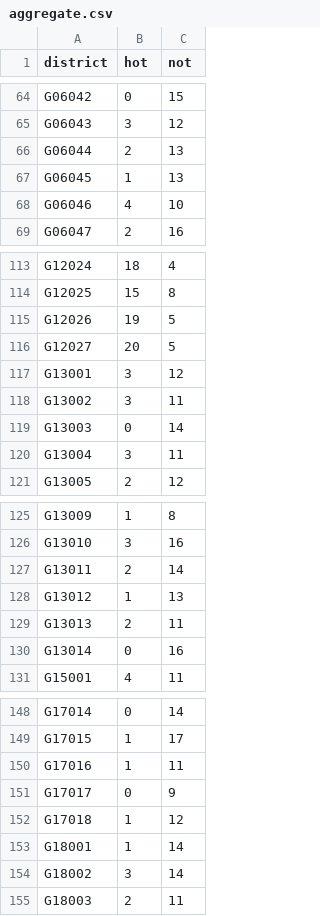
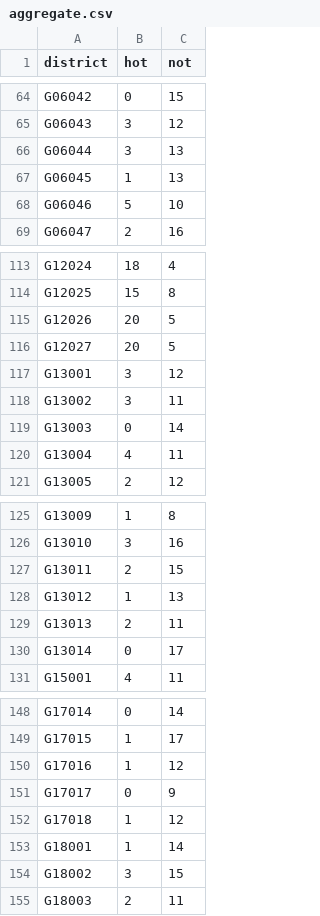
Before and after one commit to zschutzman/districts-lol, a CSV file: data/aggregate.csv, drawn as a sheet; only a part is shown, gaps mark what is left out; the diff covers the shown part only.

Commit message:
updating data

```diff
--- a/data/aggregate.csv
+++ b/data/aggregate.csv
@@ -65,5 +65,5 @@ G06042, 0, 15
 G06043, 3, 12
-G06044, 2, 13
+G06044, 3, 13
 G06045, 1, 13
-G06046, 4, 10
+G06046, 5, 10
 G06047, 2, 16
@@ -114,3 +114,3 @@ G12024, 18, 4
 G12025, 15, 8
-G12026, 19, 5
+G12026, 20, 5
 G12027, 20, 5
@@ -119,3 +119,3 @@ G13002, 3, 11
 G13003, 0, 14
-G13004, 3, 11
+G13004, 4, 11
 G13005, 2, 12
@@ -126,6 +126,6 @@ G13009, 1, 8
 G13010, 3, 16
-G13011, 2, 14
+G13011, 2, 15
 G13012, 1, 13
 G13013, 2, 11
-G13014, 0, 16
+G13014, 0, 17
 G15001, 4, 11
@@ -149,3 +149,3 @@ G17014, 0, 14
 G17015, 1, 17
-G17016, 1, 11
+G17016, 1, 12
 G17017, 0, 9
@@ -153,3 +153,3 @@ G17018, 1, 12
 G18001, 1, 14
-G18002, 3, 14
+G18002, 3, 15
 G18003, 2, 11
```
Also changed, not shown: 31 edited cells elsewhere in this file, 1 other file.
